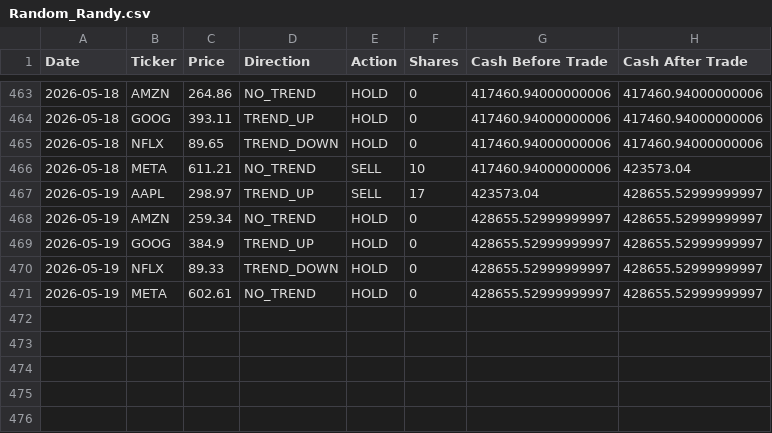
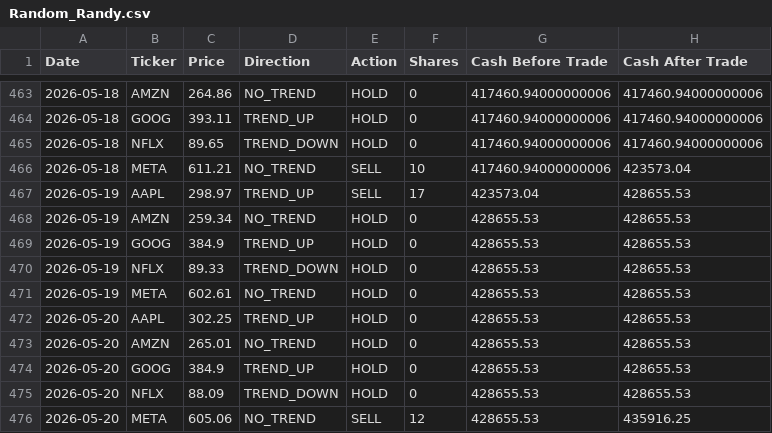
Before and after one commit to dr-cagri-tanriover/FAANG-Robotrader, a CSV file: data/Random_Randy.csv, drawn as a sheet; only a part is shown, gaps mark what is left out.

```diff
--- a/data/Random_Randy.csv
+++ b/data/Random_Randy.csv
@@ -466,6 +466,11 @@ Date,Ticker,Price,Direction,Action,Shares,Cash Before Trade,Cash After Trade
 2026-05-18,META,611.21,NO_TREND,SELL,10,417460.94000000006,423573.04
-2026-05-19,AAPL,298.97,TREND_UP,SELL,17,423573.04,428655.52999999997
-2026-05-19,AMZN,259.34,NO_TREND,HOLD,0,428655.52999999997,428655.52999999997
-2026-05-19,GOOG,384.9,TREND_UP,HOLD,0,428655.52999999997,428655.52999999997
-2026-05-19,NFLX,89.33,TREND_DOWN,HOLD,0,428655.52999999997,428655.52999999997
-2026-05-19,META,602.61,NO_TREND,HOLD,0,428655.52999999997,428655.52999999997
+2026-05-19,AAPL,298.97,TREND_UP,SELL,17,423573.04,428655.53
+2026-05-19,AMZN,259.34,NO_TREND,HOLD,0,428655.53,428655.53
+2026-05-19,GOOG,384.9,TREND_UP,HOLD,0,428655.53,428655.53
+2026-05-19,NFLX,89.33,TREND_DOWN,HOLD,0,428655.53,428655.53
+2026-05-19,META,602.61,NO_TREND,HOLD,0,428655.53,428655.53
+2026-05-20,AAPL,302.25,TREND_UP,HOLD,0,428655.53,428655.53
+2026-05-20,AMZN,265.01,NO_TREND,HOLD,0,428655.53,428655.53
+2026-05-20,GOOG,384.9,TREND_UP,HOLD,0,428655.53,428655.53
+2026-05-20,NFLX,88.09,TREND_DOWN,HOLD,0,428655.53,428655.53
+2026-05-20,META,605.06,NO_TREND,SELL,12,428655.53,435916.25
```
Also changed, not shown: data/Brave_Beth.csv, data/Optimal_Owen.csv, 1 other file.
